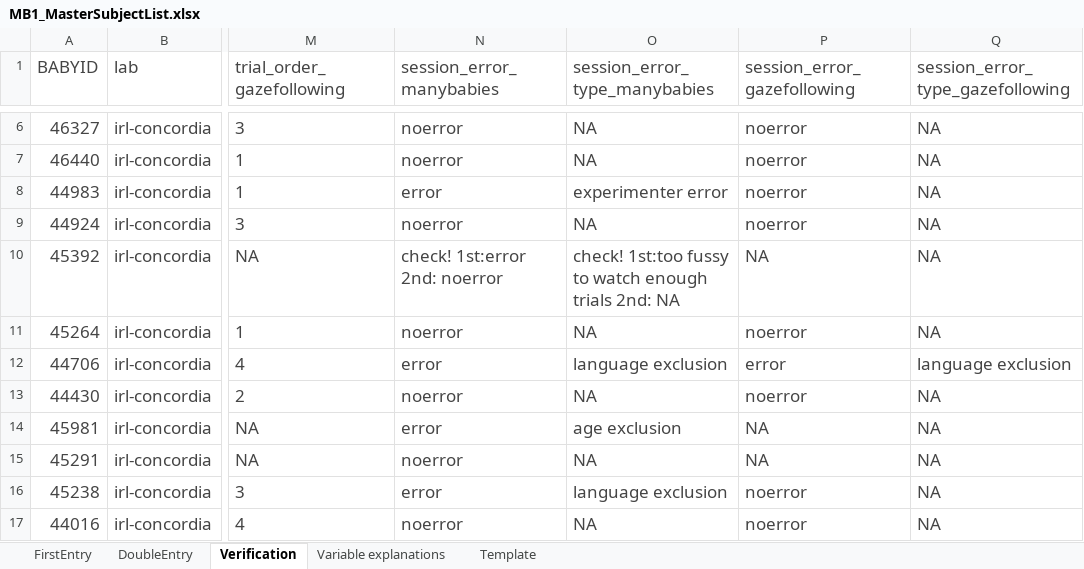
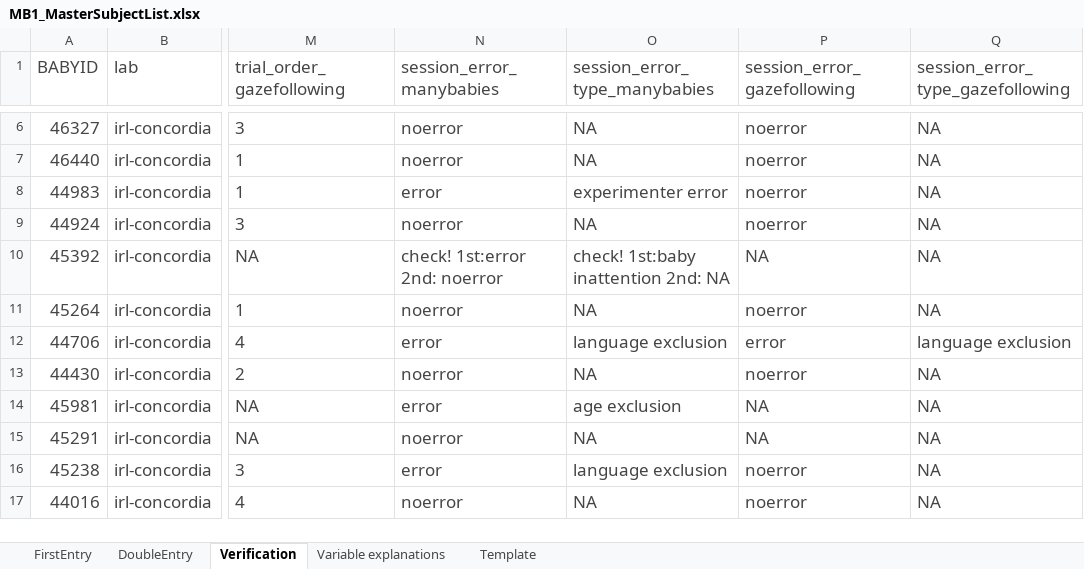
Before and after one commit to MegMastro/ManyBabies1, an Excel workbook: data/MB1_MasterSubjectList.xlsx, sheet Verification, drawn as a sheet; only a part is shown, gaps mark what is left out; values as stored, in another font and other column widths than the file's, no borders; conditional formats not drawn; the diff names each change by its address in the sheet, - before the commit and + after, or states it on an @@ line.

Commit message:
updated MSL and script to make sure all verifications were properly run for each participant

```diff
--- a/data/MB1_MasterSubjectList.xlsx (sheet Verification)
+++ b/data/MB1_MasterSubjectList.xlsx (sheet Verification)
-O10 (session_error_type_manybabies): check! 1st:too fussy to watch enough trials 2nd: NA
+O10 (session_error_type_manybabies): check! 1st:baby inattention 2nd: NA
```
Also changed, not shown: sheet FirstEntry, 2 other files.
